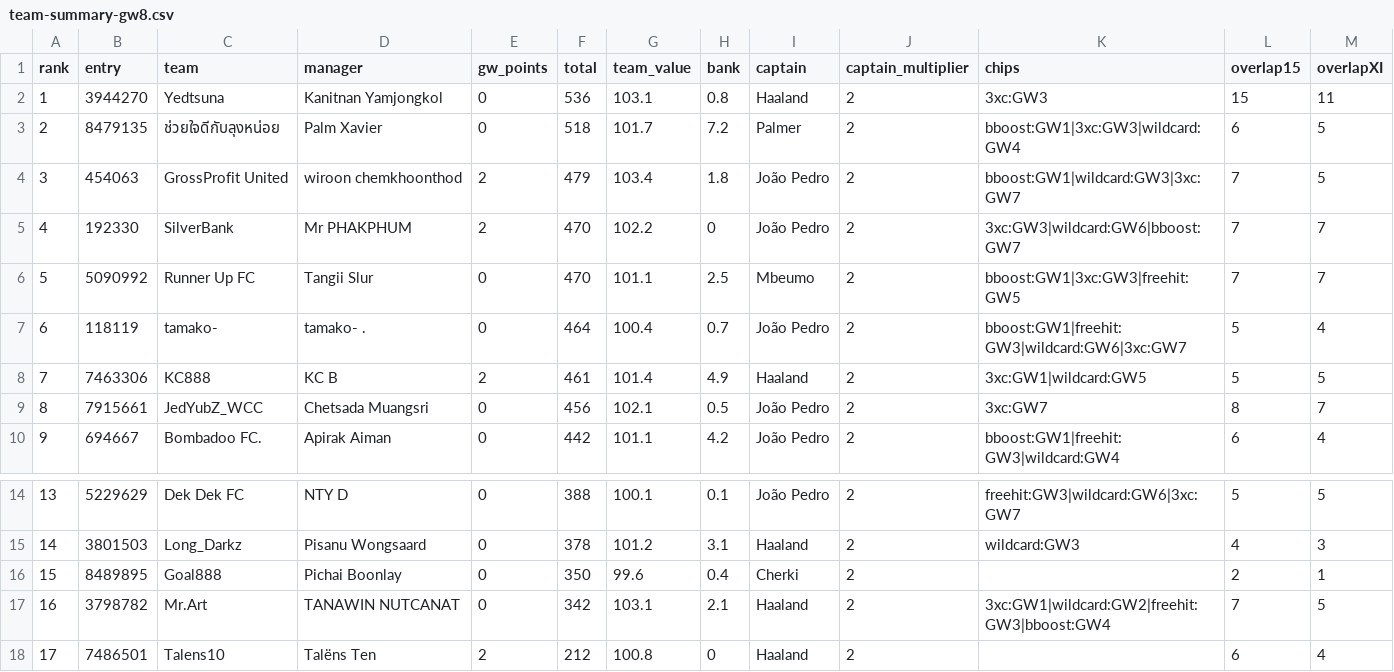
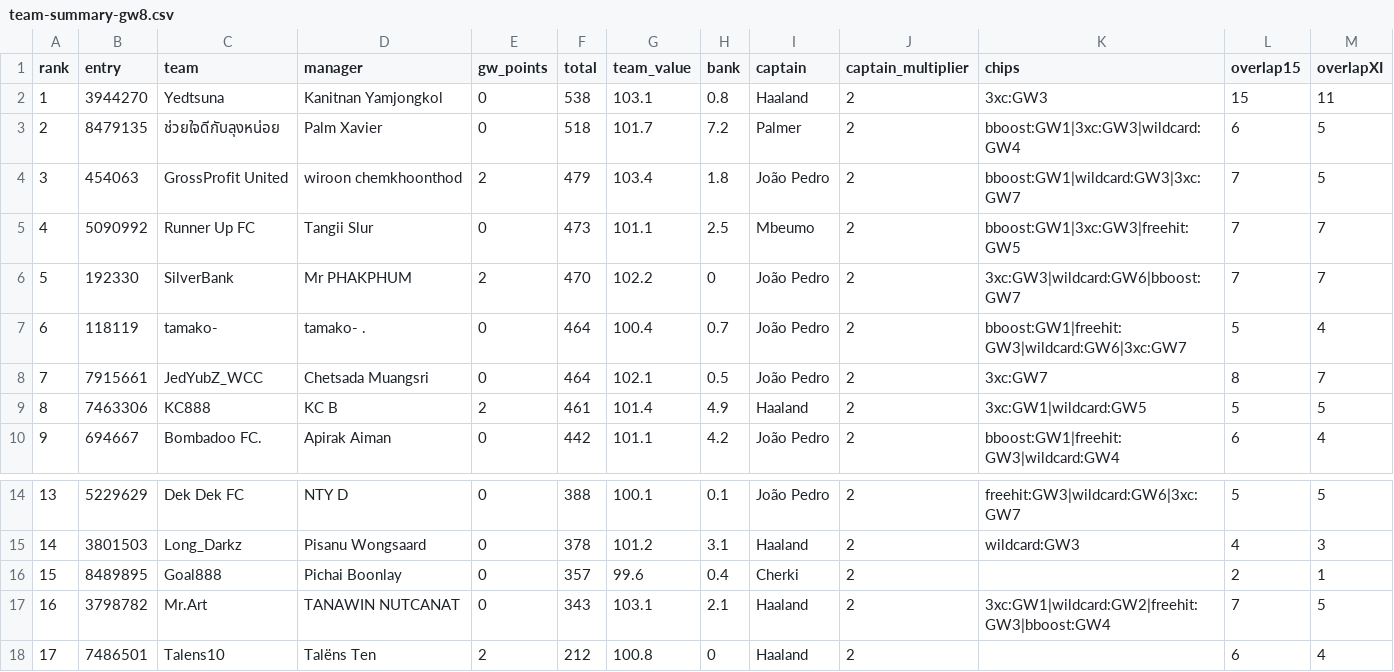
Before and after one commit to kanitnany-cloud/GPTxMe, a CSV file: mini-league/team-summary-gw8.csv, drawn as a sheet; only a part is shown, gaps mark what is left out; removed rows and columns are numbered as before the commit, all else as after; rows hold the shown columns only; the diff names each change by its address in the sheet, - before the commit and + after, or states it on an @@ line.

```diff
--- a/mini-league/team-summary-gw8.csv
+++ b/mini-league/team-summary-gw8.csv
-F2 (total): 536
+F2 (total): 538
+row 5: 4 | 5090992 | Runner Up FC | Tangii Slur | 0 | 473 | 101.1 | 2.5 | Mbeumo | 2 | bboost:GW1|3xc:GW3|freehit:GW5 | 7 | 7
@@ column A (rank) renumbered between rows 6 and 9 @@
-row 6: 5 | 5090992 | Runner Up FC | Tangii Slur | 0 | 470 | 101.1 | 2.5 | Mbeumo | 2 | bboost:GW1|3xc:GW3|freehit:GW5 | 7 | 7
+row 8: 7 | 7915661 | JedYubZ_WCC | Chetsada Muangsri | 0 | 464 | 102.1 | 0.5 | João Pedro | 2 | 3xc:GW7 | 8 | 7
-row 9: 8 | 7915661 | JedYubZ_WCC | Chetsada Muangsri | 0 | 456 | 102.1 | 0.5 | João Pedro | 2 | 3xc:GW7 | 8 | 7
-F16 (total): 350
+F16 (total): 357
-F17 (total): 342
+F17 (total): 343
```
Also changed, not shown: 3 other files.
